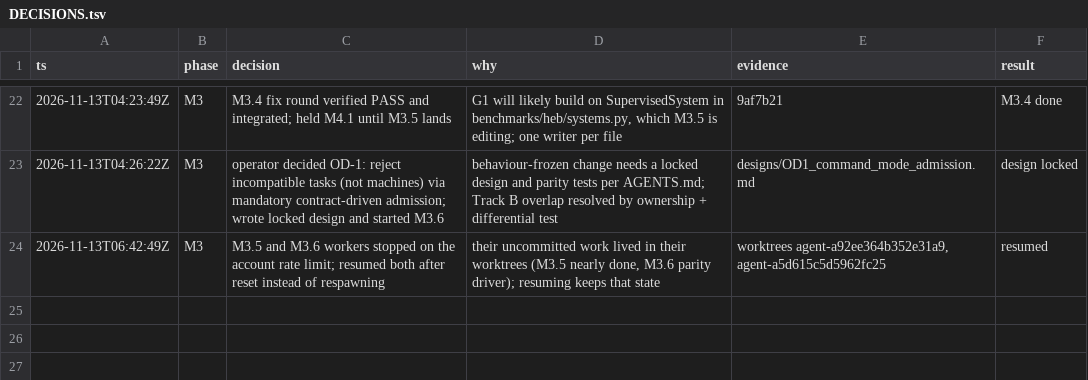
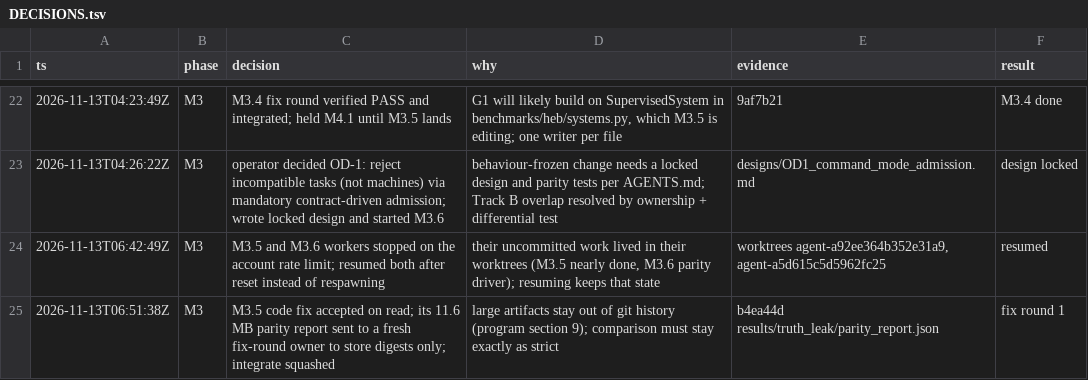
Before and after one commit to kodingcills/pinn_mvp, a TSV file: docs/eval_program/DECISIONS.tsv, drawn as a sheet; only a part is shown, gaps mark what is left out; the diff names each change by its address in the sheet, - before the commit and + after, or states it on an @@ line.

```diff
--- a/docs/eval_program/DECISIONS.tsv
+++ b/docs/eval_program/DECISIONS.tsv
+row 25: 2026-11-13T06:51:38Z | M3 | M3.5 code fix accepted on read; its 11.6 MB parity report sent to a fresh fix-round owner to store digests only; integrate squashed | large artifacts stay out of git history (program section 9); comparison must stay exactly as strict | b4ea44d results/truth_leak/parity_report.json | fix round 1
```
Also changed, not shown: 1 other file.
